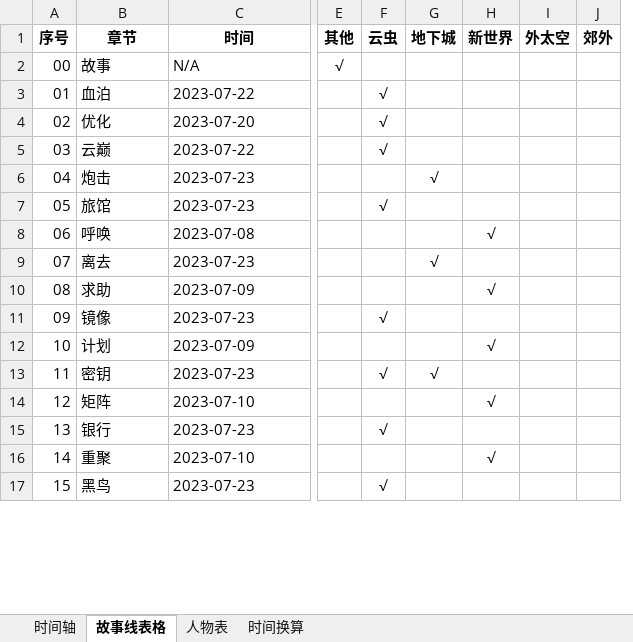
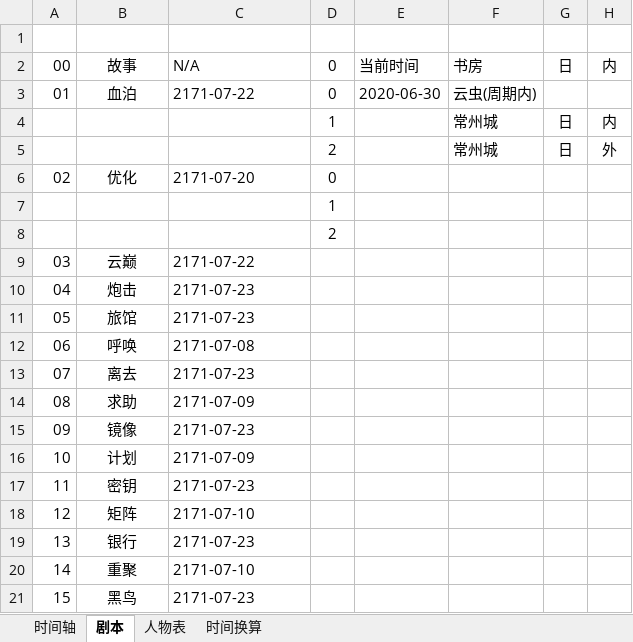
Before and after one commit to CaliFall/Causeless, an Excel workbook: 事出无因-表格.xlsx, sheet 剧本, drawn as a sheet; only a part is shown, gaps mark what is left out; values as stored, in another font and other column widths than the file's, no borders; table styles not drawn; removed rows and columns are numbered as before the commit, all else as after; rows hold the shown columns only; the diff covers the shown part only; the diff names each change by its address in the sheet, - before the commit and + after, or states it on an @@ line.

```diff
--- a/事出无因-表格.xlsx (sheet 剧本)
+++ b/事出无因-表格.xlsx (sheet 剧本)
-sheet tab: 故事线表格
+sheet tab: 剧本
+column D (幕次), rows 2-3: 0 | 0; row 6: 0
+column E (幕次时间), rows 2-3: 当前时间 | 2020-06-30
+column F (地点), rows 2-3: 书房 | 云虫(周期内)
+column G (日夜), row 2: 日
+column H (内外), row 2: 内
-column E (其他), row 2: √
-column F (云虫), rows 3-17: √ | √ | √ |  | √ |  |  |  | √ |  | √ |  | √ |  | √
-column G (地下城), rows 6-13: √ |  |  | √ |  |  |  | √
-column H (新世界), rows 8-16: √ |  | √ |  | √ |  | √ |  | √
-column I (外太空), empty
-column J (郊外), empty
-A1:C1 text colour: black
+A1:C1 text colour: #FFFFFF
-C1 alignment: center
+C1 alignment: left
-B2:B3 alignment: left
+B2:B3 alignment: center
-C3 (时间): 2023-07-22
+C3 (时间): 2171-07-22
+row 4:  |  |  | 1 |  | 常州城 | 日 | 内
+row 5:  |  |  | 2 |  | 常州城 | 日 | 外
-B6 alignment: left
+B6 alignment: center
-C6 (时间): 2023-07-20
+C6 (时间): 2171-07-20
+row 7:  |  |  | 1
+row 8:  |  |  | 2
-B9:B21 alignment: left
+B9:B21 alignment: center
-C9 (时间): 2023-07-22
+C9 (时间): 2171-07-22
-C10:C11 (时间): 2023-07-23
+C10:C11 (时间): 2171-07-23
-C12 (时间): 2023-07-08
+C12 (时间): 2171-07-08
-C13 (时间): 2023-07-23
+C13 (时间): 2171-07-23
-C14 (时间): 2023-07-09
+C14 (时间): 2171-07-09
-C15 (时间): 2023-07-23
+C15 (时间): 2171-07-23
-C16 (时间): 2023-07-09
+C16 (时间): 2171-07-09
-C17 (时间): 2023-07-23
+C17 (时间): 2171-07-23
-C18 (时间): 2023-07-10
+C18 (时间): 2171-07-10
-C19 (时间): 2023-07-23
+C19 (时间): 2171-07-23
-C20 (时间): 2023-07-10
+C20 (时间): 2171-07-10
-C21 (时间): 2023-07-23
+C21 (时间): 2171-07-23
```
Also changed, not shown: 44 edited cells and cell formats elsewhere in this sheet, formulas that keep their value, 8 other files.
